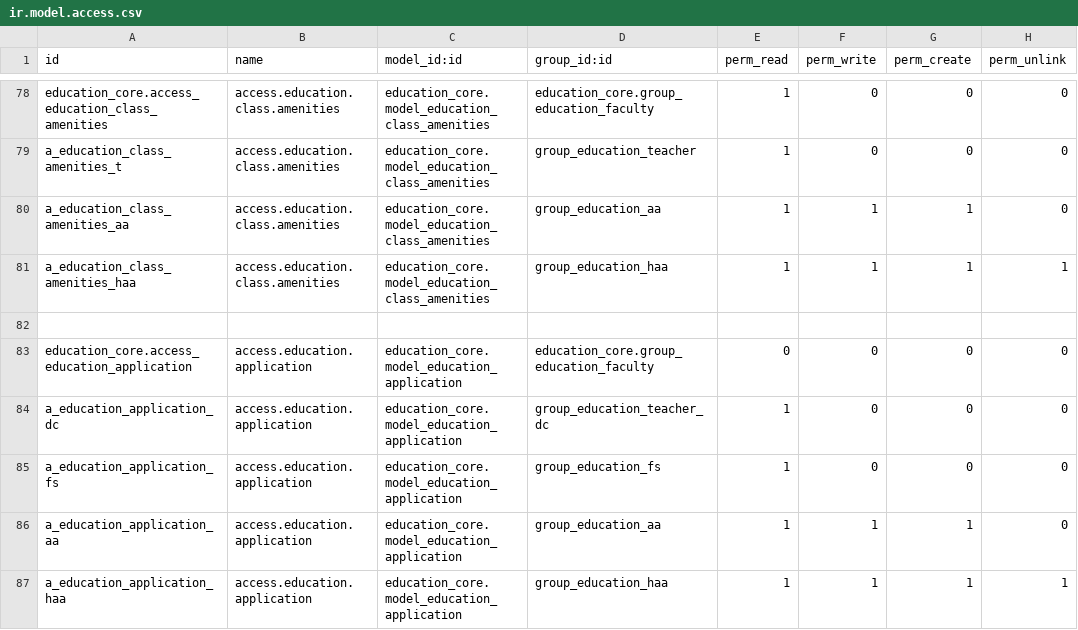
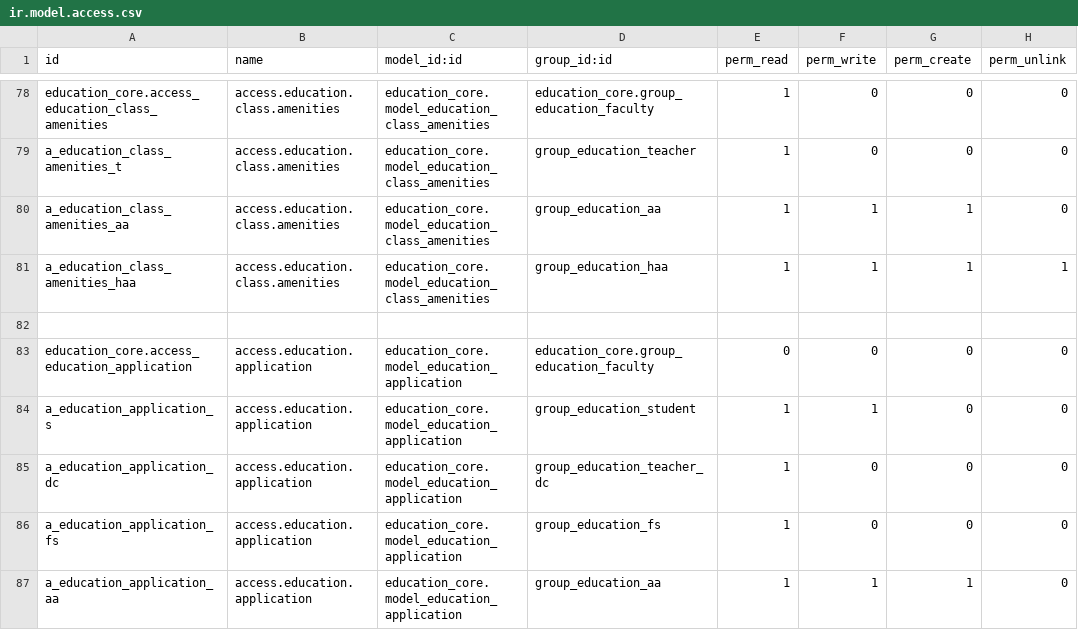
Before and after one commit to oberak/tup_edu_erp, a CSV file: security/education_core/ir.model.access.csv, drawn as a sheet; only a part is shown, gaps mark what is left out; the shorter side is filled out with more unchanged rows.

Commit message:
Add access righte for students
- education.application

```diff
--- a/security/education_core/ir.model.access.csv
+++ b/security/education_core/ir.model.access.csv
@@ -83,2 +83,3 @@ a_education_class_amenities_haa,access.education.class.amenities,education_core.
 education_core.access_education_application,access.education.application,education_core.model_education_application,education_core.group_education_faculty,0,0,0,0
+a_education_application_s,access.education.application,education_core.model_education_application,group_education_student,1,1,0,0
 a_education_application_dc,access.education.application,education_core.model_education_application,group_education_teacher_dc,1,0,0,0
```
